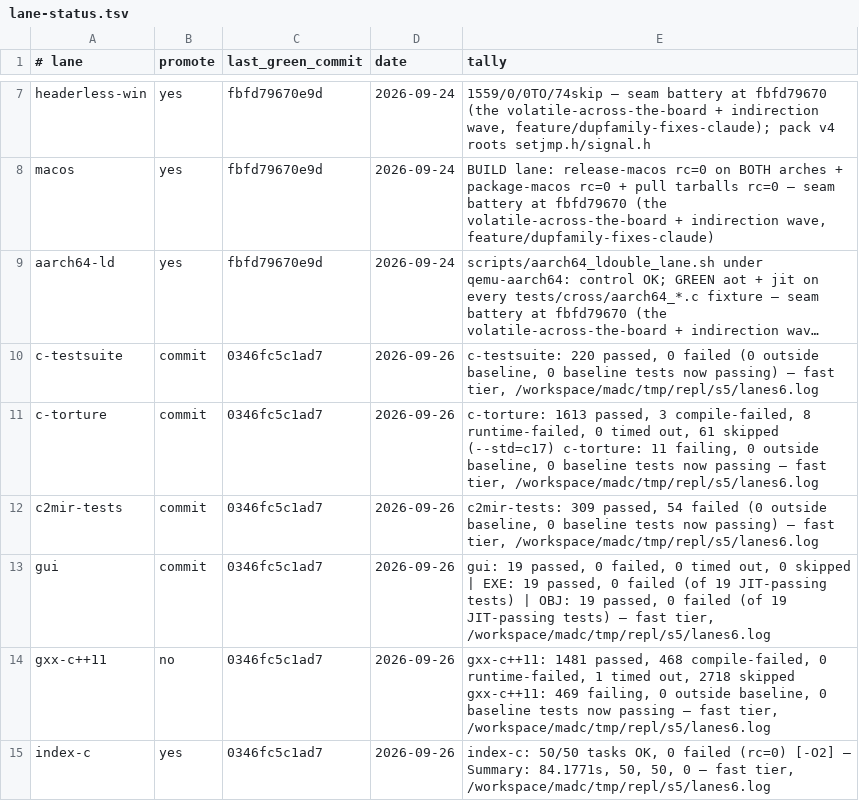
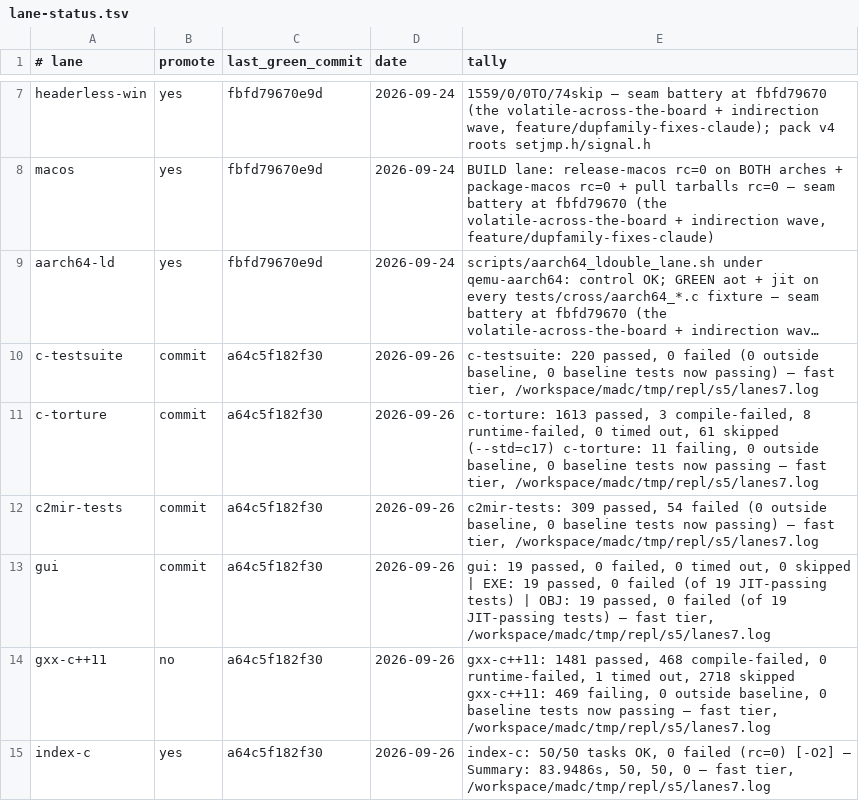
Before and after one commit to derekbsnider/madc, a TSV file: docs/lane-status.tsv, drawn as a sheet; only a part is shown, gaps mark what is left out; long unchanged cells end in …; the diff names each change by its address in the sheet, - before the commit and + after, or states it on an @@ line.

```diff
--- a/docs/lane-status.tsv
+++ b/docs/lane-status.tsv
-C10:C15 (last_green_commit): 0346fc5c1ad7
+C10:C15 (last_green_commit): a64c5f182f30
-E10 (tally): …fast tier, /workspace/madc/tmp/repl/s5/lanes6.log
+E10 (tally): …fast tier, /workspace/madc/tmp/repl/s5/lanes7.log
-E11 (tally): …fast tier, /workspace/madc/tmp/repl/s5/lanes6.log
+E11 (tally): …fast tier, /workspace/madc/tmp/repl/s5/lanes7.log
-E12 (tally): …fast tier, /workspace/madc/tmp/repl/s5/lanes6.log
+E12 (tally): …fast tier, /workspace/madc/tmp/repl/s5/lanes7.log
-E13 (tally): …fast tier, /workspace/madc/tmp/repl/s5/lanes6.log
+E13 (tally): …fast tier, /workspace/madc/tmp/repl/s5/lanes7.log
-E14 (tally): …fast tier, /workspace/madc/tmp/repl/s5/lanes6.log
+E14 (tally): …fast tier, /workspace/madc/tmp/repl/s5/lanes7.log
-E15 (tally): …— Summary: 84.1771s, 50, 50, 0 — fast tier, /workspace/madc/tmp/repl/s5/lanes6.log
+E15 (tally): …— Summary: 83.9486s, 50, 50, 0 — fast tier, /workspace/madc/tmp/repl/s5/lanes7.log
```
